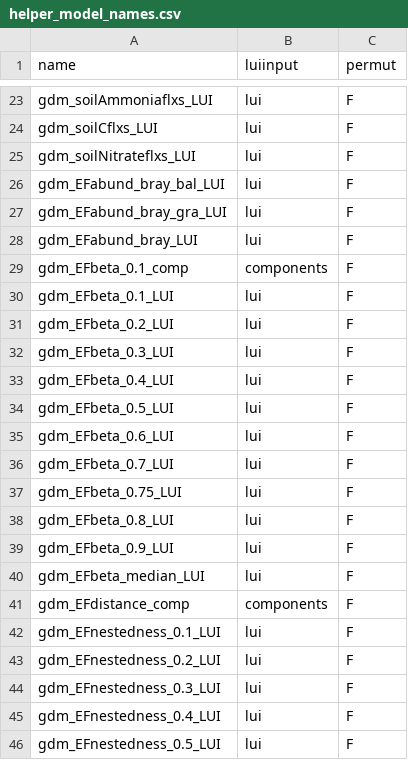
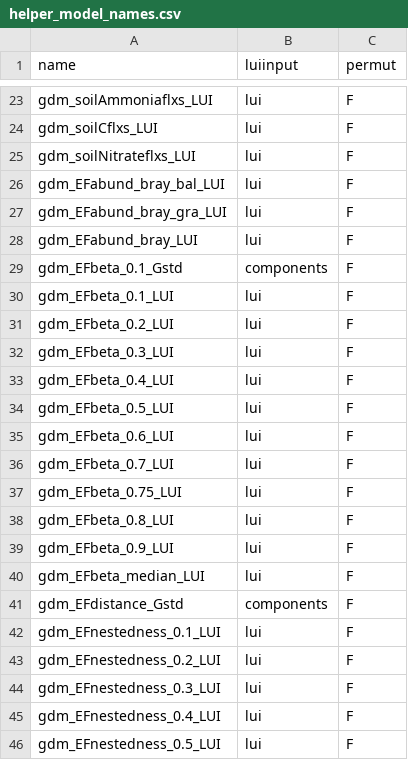
Before and after one commit to allanecology/BetaDivMultifun, a CSV file: vignettes/helper_model_names.csv, drawn as a sheet; only a part is shown, gaps mark what is left out.

Commit message:
read in output from gdm directly to not run the gdm model each time I want to plot

```diff
--- a/vignettes/helper_model_names.csv
+++ b/vignettes/helper_model_names.csv
@@ -28,3 +28,3 @@ gdm_EFabund_bray_gra_LUI,lui,F
 gdm_EFabund_bray_LUI,lui,F
-gdm_EFbeta_0.1_comp,components,F
+gdm_EFbeta_0.1_Gstd,components,F
 gdm_EFbeta_0.1_LUI,lui,F
@@ -40,3 +40,3 @@ gdm_EFbeta_0.9_LUI,lui,F
 gdm_EFbeta_median_LUI,lui,F
-gdm_EFdistance_comp,components,F
+gdm_EFdistance_Gstd,components,F
 gdm_EFnestedness_0.1_LUI,lui,F
```
Also changed, not shown: 2 other files.
